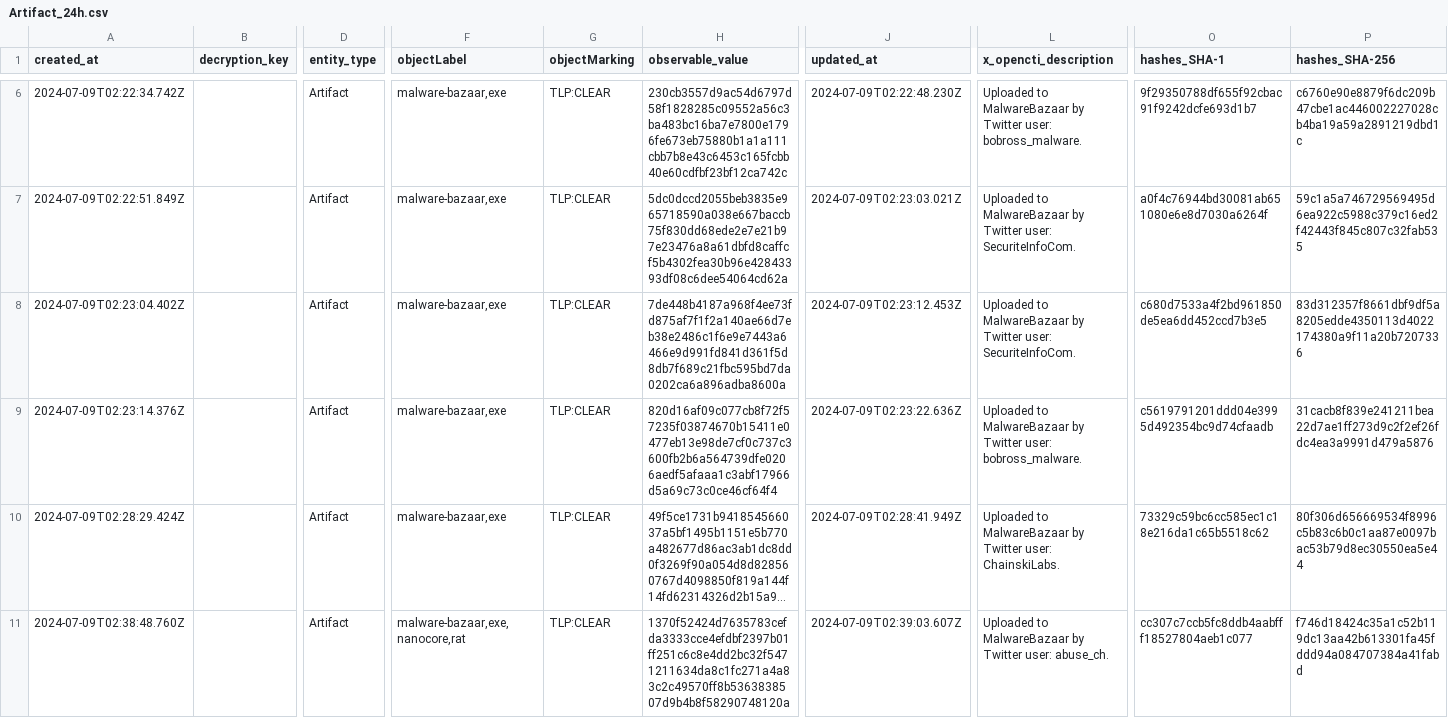
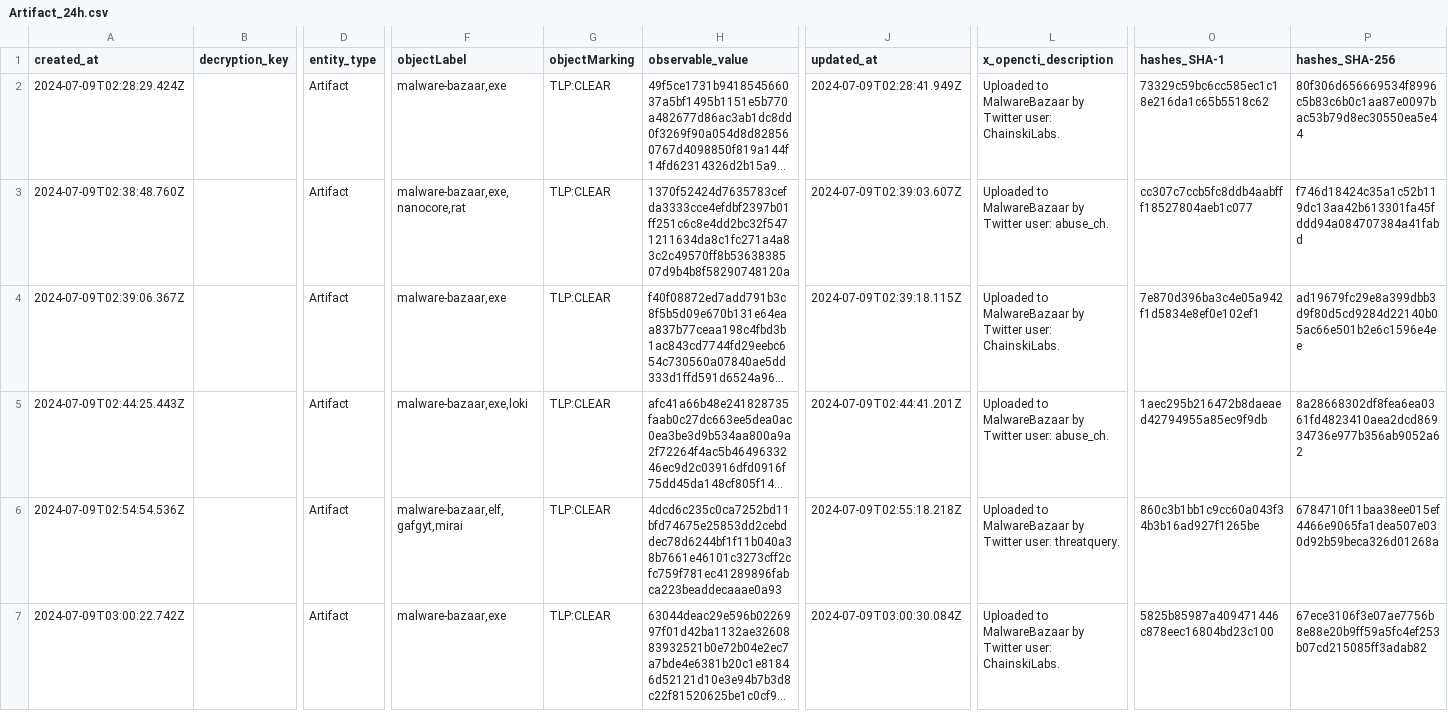
Before and after one commit to WildDogOne/CTI, a CSV file: Artifact_24h.csv, drawn as a sheet; only a part is shown, gaps mark what is left out; the shorter side is filled out with more unchanged rows; long unchanged cells end in …; removed rows and columns are numbered as before the commit, all else as after; rows hold the shown columns only; the diff covers the shown part only; the diff names each change by its address in the sheet, - before the commit and + after, or states it on an @@ line.

Commit message:
Update Artifact_24h

```diff
--- a/Artifact_24h.csv
+++ b/Artifact_24h.csv
-row 6: 2024-07-09T02:22:34.742Z |  | Artifact | malware-bazaar,exe | TLP:CLEAR | 230cb3557d9ac54d6797d58f1828285c09552a56c3ba483bc16ba7e7800e1796fe673eb75880b1a1a111cbb7b8e43c6453c165fcbb40e60cdfbf23bf12ca742c | 2024-07-09T02:22:48.230Z | Uploaded to MalwareBazaar by Twitter user: bobross_malware. | 9f29350788df655f92cbac91f9242dcfe693d1b7 | c6760e90e8879f6dc209b47cbe1ac446002227028cb4ba19a59a2891219dbd1c
-row 7: 2024-07-09T02:22:51.849Z |  | Artifact | malware-bazaar,exe | TLP:CLEAR | 5dc0dccd2055beb3835e965718590a038e667baccb75f830dd68ede2e7e21b97e23476a8a61dbfd8caffcf5b4302fea30b96e42843393df08c6dee54064cd62a | 2024-07-09T02:23:03.021Z | Uploaded to MalwareBazaar by Twitter user: SecuriteInfoCom. | a0f4c76944bd30081ab651080e6e8d7030a6264f | 59c1a5a746729569495d6ea922c5988c379c16ed2f42443f845c807c32fab535
-row 8: 2024-07-09T02:23:04.402Z |  | Artifact | malware-bazaar,exe | TLP:CLEAR | 7de448b4187a968f4ee73fd875af7f1f2a140ae66d7eb38e2486c1f6e9e7443a6466e9d991fd841d361f5d8db7f689c21fbc595bd7da0202ca6a896adba8600a | 2024-07-09T02:23:12.453Z | Uploaded to MalwareBazaar by Twitter user: SecuriteInfoCom. | c680d7533a4f2bd961850de5ea6dd452ccd7b3e5 | 83d312357f8661dbf9df5a8205edde4350113d4022174380a9f11a20b7207336
-row 9: 2024-07-09T02:23:14.376Z |  | Artifact | malware-bazaar,exe | TLP:CLEAR | 820d16af09c077cb8f72f57235f03874670b15411e0477eb13e98de7cf0c737c3600fb2b6a564739dfe0206aedf5afaaa1c3abf17966d5a69c73c0ce46cf64f4 | 2024-07-09T02:23:22.636Z | Uploaded to MalwareBazaar by Twitter user: bobross_malware. | c5619791201ddd04e3995d492354bc9d74cfaadb | 31cacb8f839e241211bea22d7ae1ff273d9c2f2ef26fdc4ea3a9991d479a5876
```
Also changed, not shown: 4 added rows and 4 removed rows elsewhere in this file, 1 other file.
